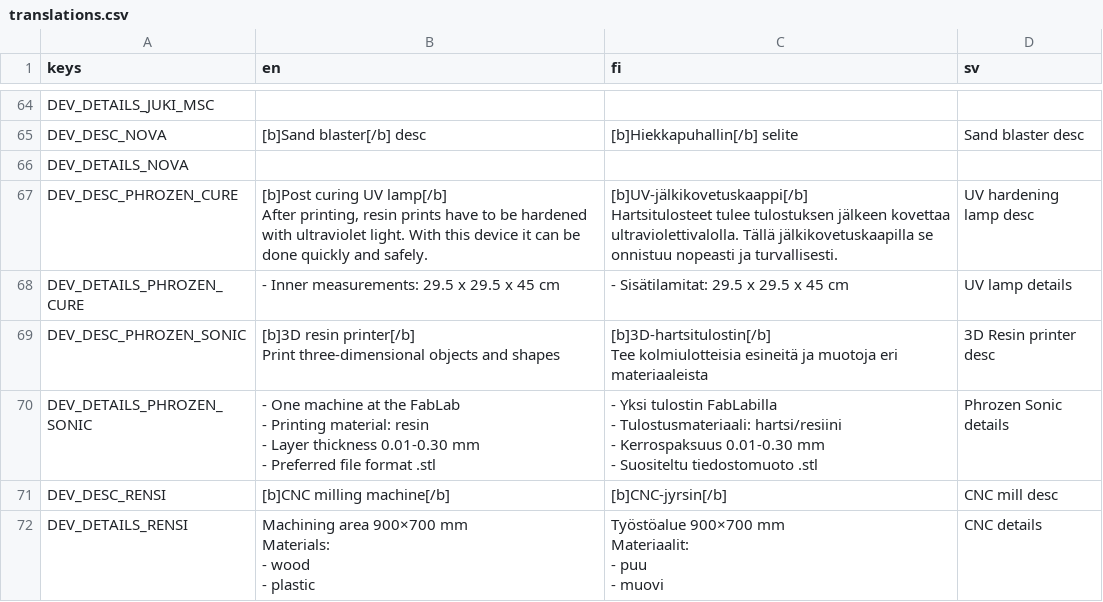
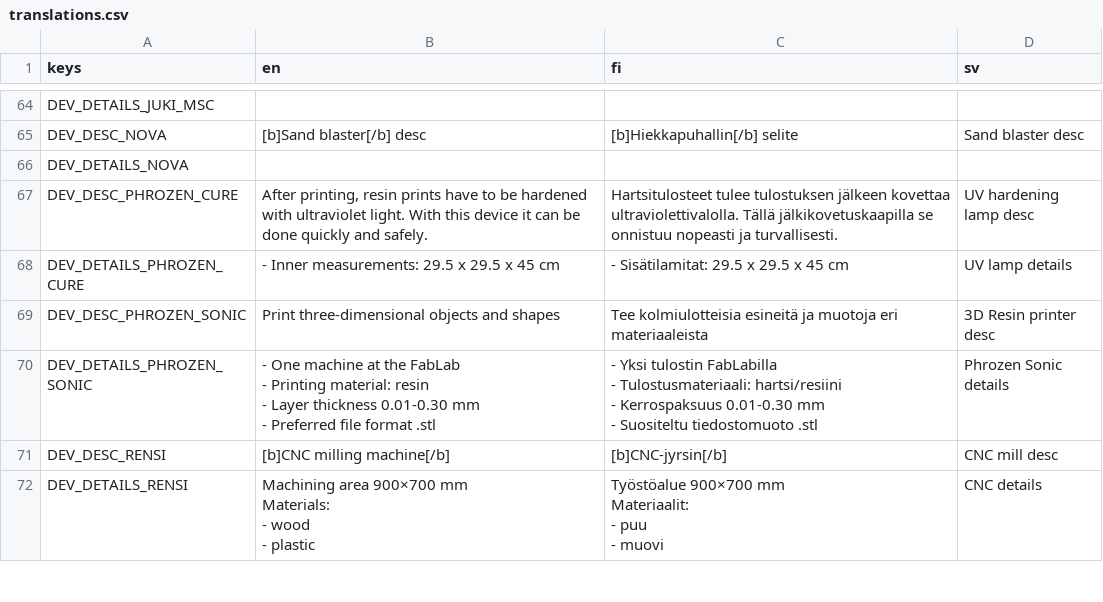
Before and after one commit to bafablab/FabLab-Virtualization, a CSV file: localization/translations.csv, drawn as a sheet; only a part is shown, gaps mark what is left out; ↵ is a line break in a cell; the diff covers the shown part only; the diff names each change by its address in the sheet, - before the commit and + after, or states it on an @@ line.

```diff
--- a/localization/translations.csv
+++ b/localization/translations.csv
-B67 (en): [b]Post curing UV lamp[/b] ↵ After printing,…
+B67 (en): After printing,…
-C67 (fi): [b]UV-jälkikovetuskaappi[/b] ↵ Hartsitulosteet tulee…
+C67 (fi): Hartsitulosteet tulee…
-B69 (en): [b]3D resin printer[/b] ↵ Print three-dimensional…
+B69 (en): Print three-dimensional…
-C69 (fi): [b]3D-hartsitulostin[/b] ↵ Tee kolmiulotteisia…
+C69 (fi): Tee kolmiulotteisia…
```
Also changed, not shown: 18 edited cells elsewhere in this file, 6 other files.
